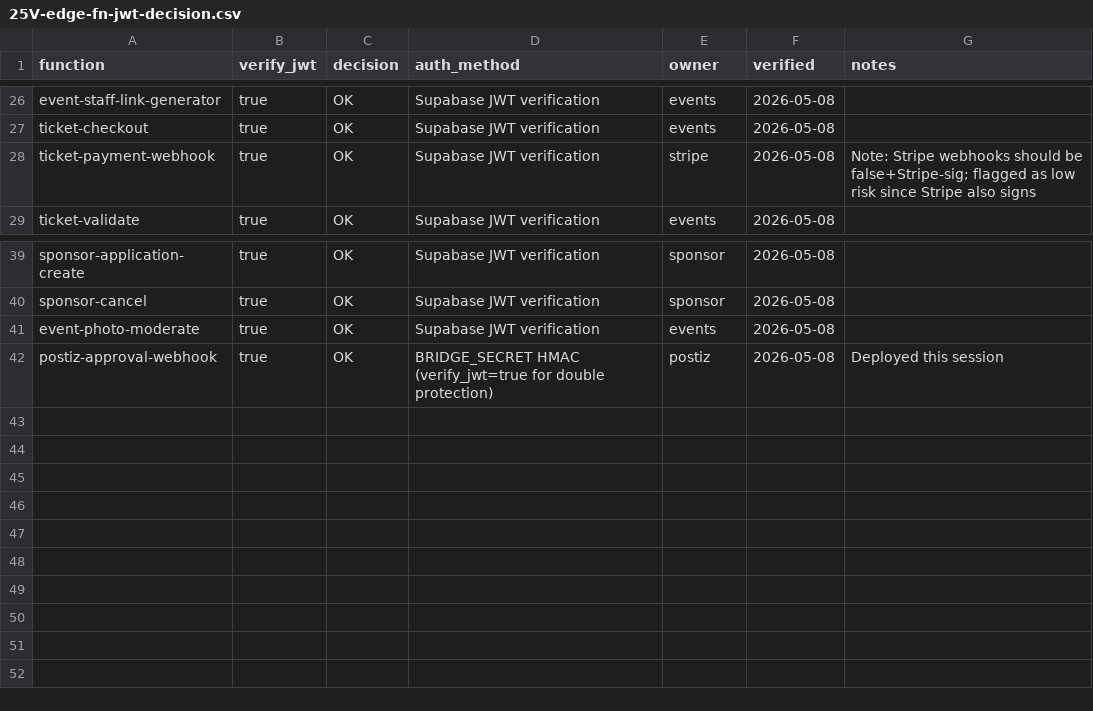
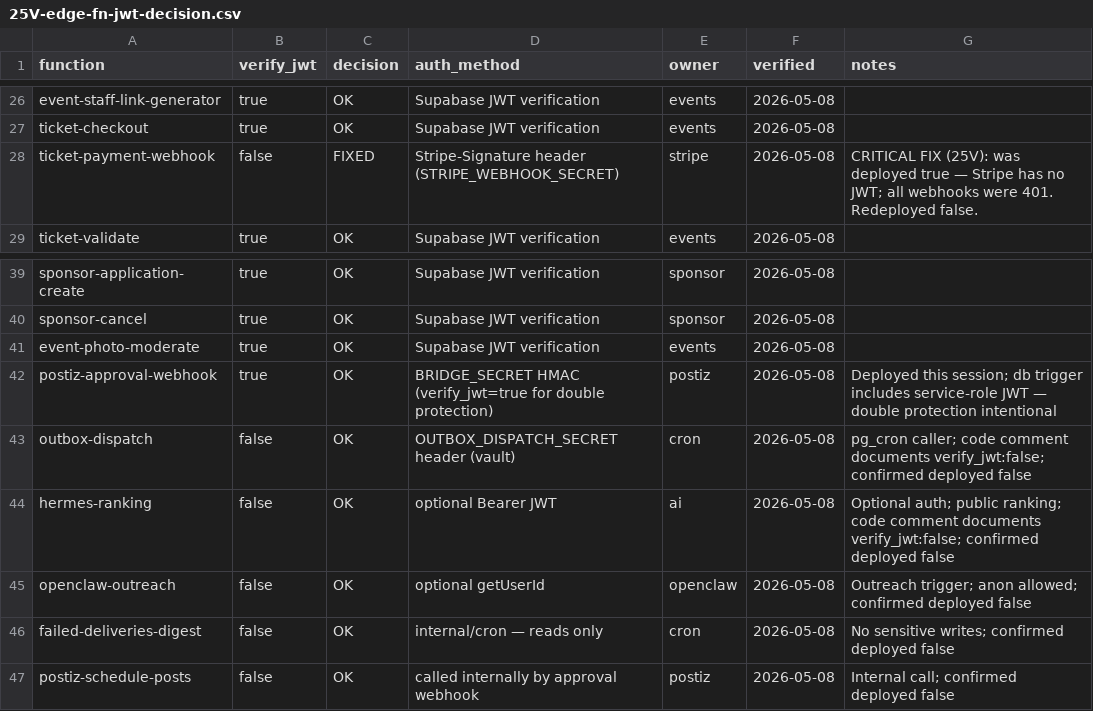
Before and after one commit to amo-tech-ai/mdeai, a CSV file: tasks/audit/25V-edge-fn-jwt-decision.csv, drawn as a sheet; only a part is shown, gaps mark what is left out.

```diff
--- a/tasks/audit/25V-edge-fn-jwt-decision.csv
+++ b/tasks/audit/25V-edge-fn-jwt-decision.csv
@@ -27,3 +27,3 @@ event-staff-link-generator,true,OK,Supabase JWT verification,events,2026-05-08,
 ticket-checkout,true,OK,Supabase JWT verification,events,2026-05-08,
-ticket-payment-webhook,true,OK,Supabase JWT verification,stripe,2026-05-08,Note: Stripe webhooks should be false+Stripe-sig; flagged as low risk since Stripe also signs
+ticket-payment-webhook,false,FIXED,Stripe-Signature header (STRIPE_WEBHOOK_SECRET),stripe,2026-05-08,CRITICAL FIX (25V): was deployed true — Stripe has no JWT; all webhooks were 401. Redeployed false.
 ticket-validate,true,OK,Supabase JWT verification,events,2026-05-08,
@@ -41,2 +41,7 @@ sponsor-cancel,true,OK,Supabase JWT verification,sponsor,2026-05-08,
 event-photo-moderate,true,OK,Supabase JWT verification,events,2026-05-08,
-postiz-approval-webhook,true,OK,BRIDGE_SECRET HMAC (verify_jwt=true for double protection),postiz,2026-05-08,Deployed this session
+postiz-approval-webhook,true,OK,BRIDGE_SECRET HMAC (verify_jwt=true for double protection),postiz,2026-05-08,Deployed this session; db trigger includes service-role JWT — double protection intentional
+outbox-dispatch,false,OK,OUTBOX_DISPATCH_SECRET header (vault),cron,2026-05-08,pg_cron caller; code comment documents verify_jwt:false; confirmed deployed false
+hermes-ranking,false,OK,optional Bearer JWT,ai,2026-05-08,Optional auth; public ranking; code comment documents verify_jwt:false; confirmed deployed false
+openclaw-outreach,false,OK,optional getUserId,openclaw,2026-05-08,Outreach trigger; anon allowed; confirmed deployed false
+failed-deliveries-digest,false,OK,internal/cron — reads only,cron,2026-05-08,No sensitive writes; confirmed deployed false
+postiz-schedule-posts,false,OK,called internally by approval webhook,postiz,2026-05-08,Internal call; confirmed deployed false
```
Also changed, not shown: 2 other files.
